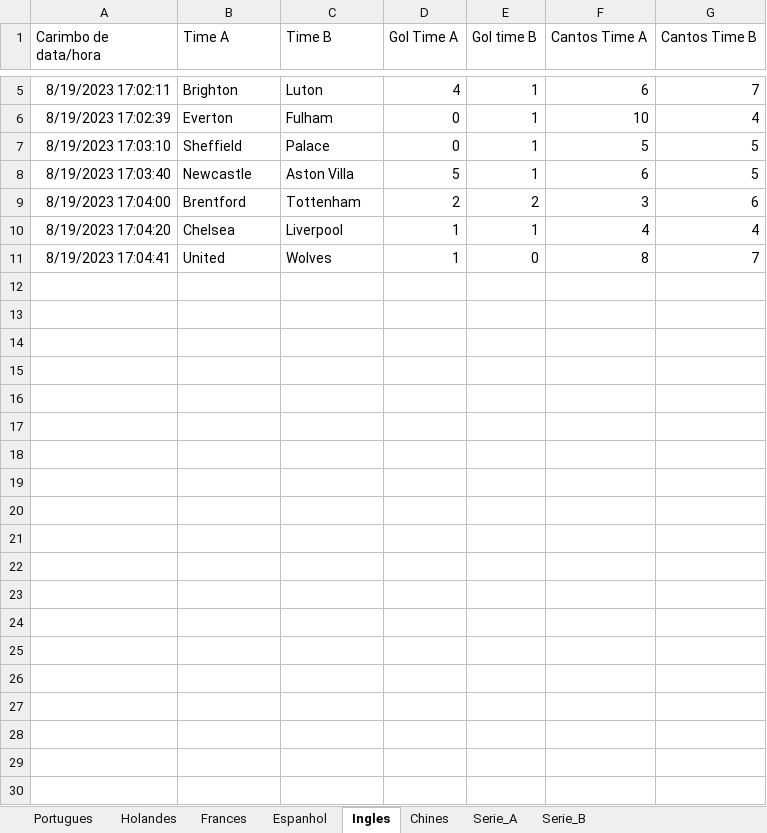
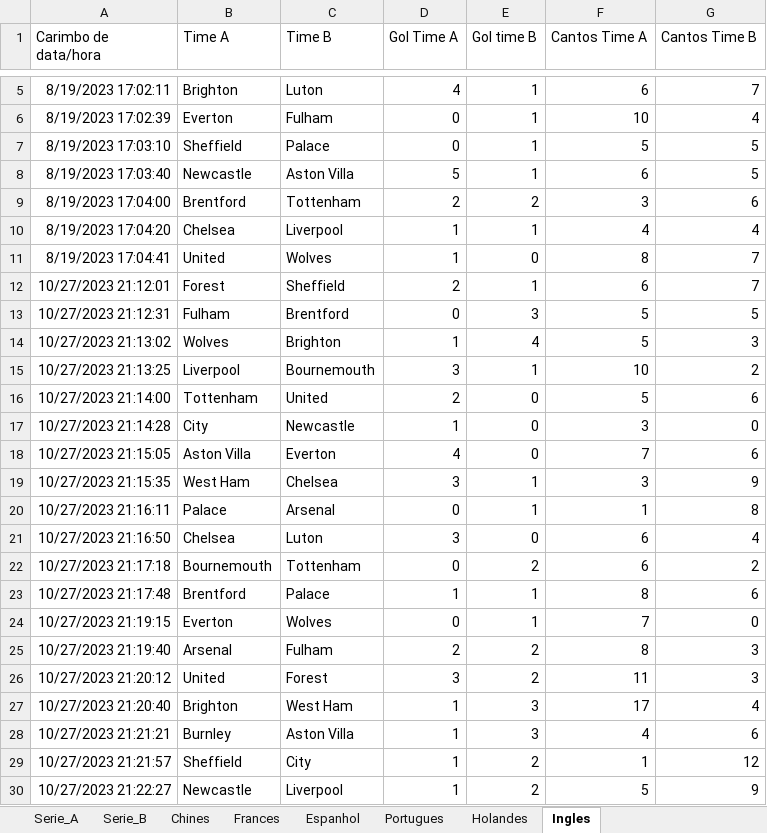
Before and after one commit to marcoscerqueira2603/pagina_apostas, an Excel workbook: Dados_Forms.xlsx, sheet Ingles, drawn as a sheet; only a part is shown, gaps mark what is left out; values as stored, in another font and other column widths than the file's, no borders; charts and pictures not drawn; the diff covers the shown part only; the diff names each change by its address in the sheet, - before the commit and + after, or states it on an @@ line.

```diff
--- a/Dados_Forms.xlsx (sheet Ingles)
+++ b/Dados_Forms.xlsx (sheet Ingles)
@@ sheet tab order changed: Serie_A | Serie_B | Chines | Frances | Espanhol | Portugues | Holandes | Ingles @@
+row 12: 10/27/2023 21:12:01 | Forest | Sheffield | 2 | 1 | 6 | 7
+row 13: 10/27/2023 21:12:31 | Fulham | Brentford | 0 | 3 | 5 | 5
+row 14: 10/27/2023 21:13:02 | Wolves | Brighton | 1 | 4 | 5 | 3
+row 15: 10/27/2023 21:13:25 | Liverpool | Bournemouth | 3 | 1 | 10 | 2
+row 16: 10/27/2023 21:14:00 | Tottenham | United | 2 | 0 | 5 | 6
+row 17: 10/27/2023 21:14:28 | City | Newcastle | 1 | 0 | 3 | 0
+row 18: 10/27/2023 21:15:05 | Aston Villa | Everton | 4 | 0 | 7 | 6
+row 19: 10/27/2023 21:15:35 | West Ham | Chelsea | 3 | 1 | 3 | 9
+row 20: 10/27/2023 21:16:11 | Palace | Arsenal | 0 | 1 | 1 | 8
+row 21: 10/27/2023 21:16:50 | Chelsea | Luton | 3 | 0 | 6 | 4
+row 22: 10/27/2023 21:17:18 | Bournemouth | Tottenham | 0 | 2 | 6 | 2
+row 23: 10/27/2023 21:17:48 | Brentford | Palace | 1 | 1 | 8 | 6
+row 24: 10/27/2023 21:19:15 | Everton | Wolves | 0 | 1 | 7 | 0
+row 25: 10/27/2023 21:19:40 | Arsenal | Fulham | 2 | 2 | 8 | 3
+row 26: 10/27/2023 21:20:12 | United | Forest | 3 | 2 | 11 | 3
+row 27: 10/27/2023 21:20:40 | Brighton | West Ham | 1 | 3 | 17 | 4
+row 28: 10/27/2023 21:21:21 | Burnley | Aston Villa | 1 | 3 | 4 | 6
+row 29: 10/27/2023 21:21:57 | Sheffield | City | 1 | 2 | 1 | 12
+row 30: 10/27/2023 21:22:27 | Newcastle | Liverpool | 1 | 2 | 5 | 9
```
Also changed, not shown: 62 added rows elsewhere in this sheet, sheet Serie_A, sheet Serie_B, sheet Espanhol, sheet Frances, espanhol.xlsx, frances.xlsx, 6 other files.
